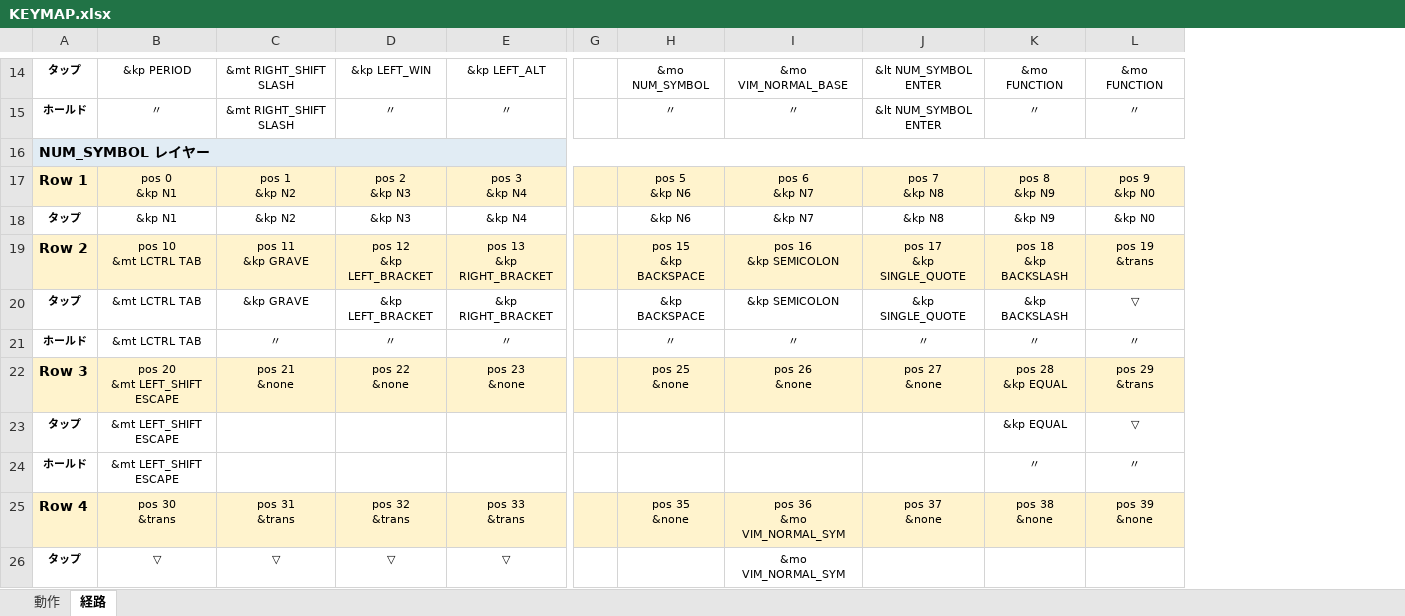
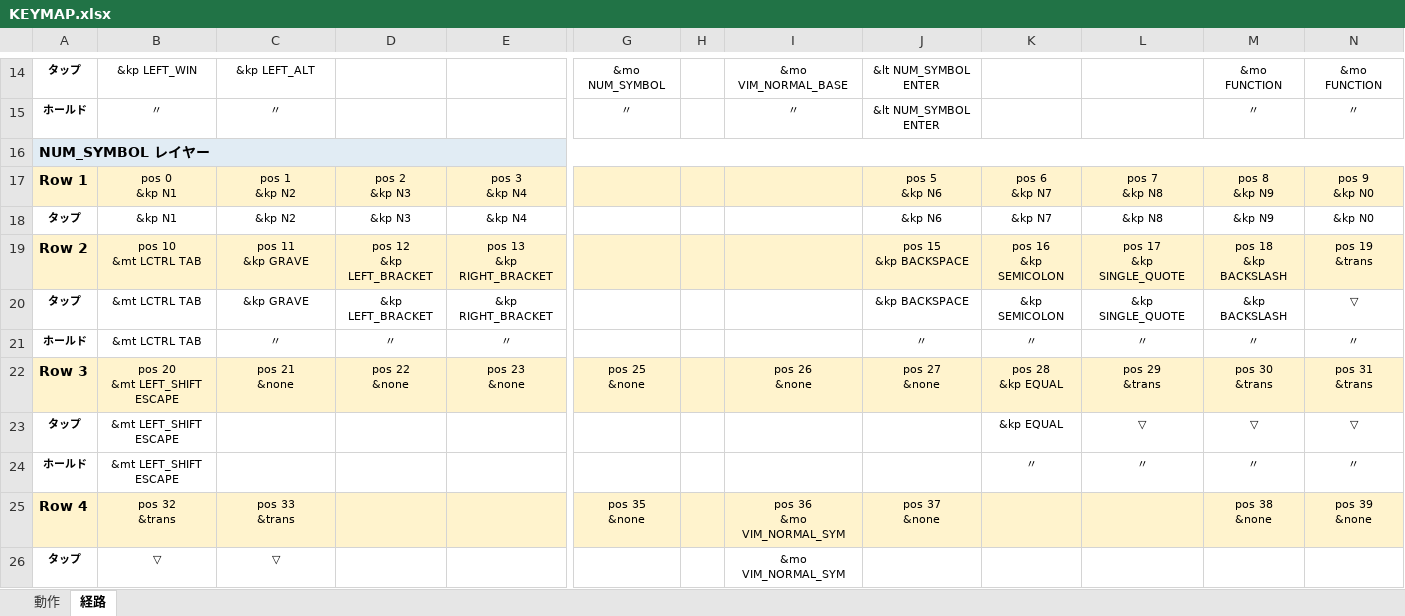
Before and after one commit to ryo-aoki-pc/zmk-config-Pyuron, an Excel workbook: KEYMAP.xlsx, sheet 経路, drawn as a sheet; only a part is shown, gaps mark what is left out; values as stored, in another font and other column widths than the file's, no borders; removed rows and columns are numbered as before the commit, all else as after; ↵ is a line break in a cell; the diff covers the shown part only; the diff names each change by its address in the sheet, - before the commit and + after, or states it on an @@ line.

```diff
--- a/KEYMAP.xlsx (sheet 経路)
+++ b/KEYMAP.xlsx (sheet 経路)
-column G, empty
+column H, empty
+column J, rows 14-25: &lt NUM_SYMBOL ENTER | &lt NUM_SYMBOL ENTER |  | pos 5 ↵ &kp N6 | &kp N6 | pos 15 ↵ &kp BACKSPACE | &kp BACKSPACE | 〃 | pos 27 ↵ &none |  |  | pos 37 ↵ &none
+column K, rows 17-24: pos 6 ↵ &kp N7 | &kp N7 | pos 16 ↵ &kp SEMICOLON | &kp SEMICOLON | 〃 | pos 28 ↵ &kp EQUAL | &kp EQUAL | 〃
-B14: &kp PERIOD
+B14: &kp LEFT_WIN
-C14: &mt RIGHT_SHIFT SLASH
+C14: &kp LEFT_ALT
-D14: &kp LEFT_WIN
+D14: (empty)
-E14: &kp LEFT_ALT
+E14: (empty)
-L14:L15: &lt NUM_SYMBOL ENTER
+L14:L15: (empty)
-C15: &mt RIGHT_SHIFT SLASH
+C15: 〃
-D15: 〃
+D15: (empty)
-E15: 〃
+E15: (empty)
-G17: pos 5 ↵ &kp N6
+G17: (empty)
-I17: pos 6 ↵ &kp N7
+I17: (empty)
-G18: &kp N6
+G18: (empty)
-I18: &kp N7
+I18: (empty)
-G19: pos 15 ↵ &kp BACKSPACE
+G19: (empty)
-I19: pos 16 ↵ &kp SEMICOLON
+I19: (empty)
-G20: &kp BACKSPACE
+G20: (empty)
-I20: &kp SEMICOLON
+I20: (empty)
-G21: 〃
+G21: (empty)
-I21: 〃
+I21: (empty)
-L22: pos 27 ↵ &none
+L22: pos 29 ↵ &trans
-M22: pos 28 ↵ &kp EQUAL
+M22: pos 30 ↵ &trans
-N22: pos 29 ↵ &trans
+N22: pos 31 ↵ &trans
-L23: (empty)
+L23: ▽
-M23: &kp EQUAL
+M23: ▽
-L24: (empty)
+L24: 〃
-B25: pos 30 ↵ &trans
+B25: pos 32 ↵ &trans
-C25: pos 31 ↵ &trans
+C25: pos 33 ↵ &trans
-D25: pos 32 ↵ &trans
+D25: (empty)
-E25: pos 33 ↵ &trans
+E25: (empty)
-L25: pos 37 ↵ &none
+L25: (empty)
-D26: ▽
+D26: (empty)
-E26: ▽
+E26: (empty)
```
Also changed, not shown: 3 added rows, 3 removed rows and 177 edited cells elsewhere in this sheet, sheet 動作, 6 other files.
